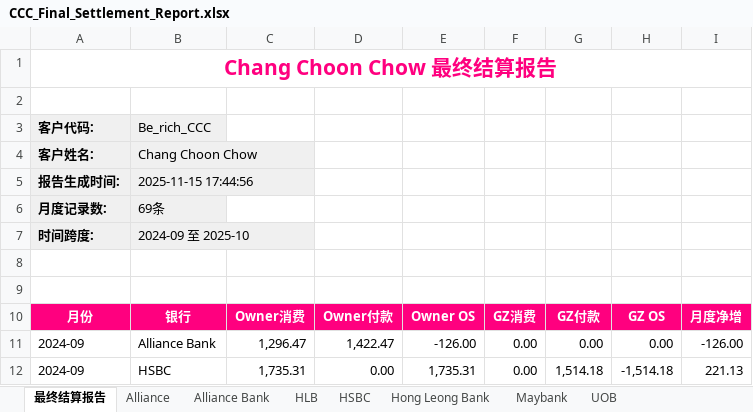
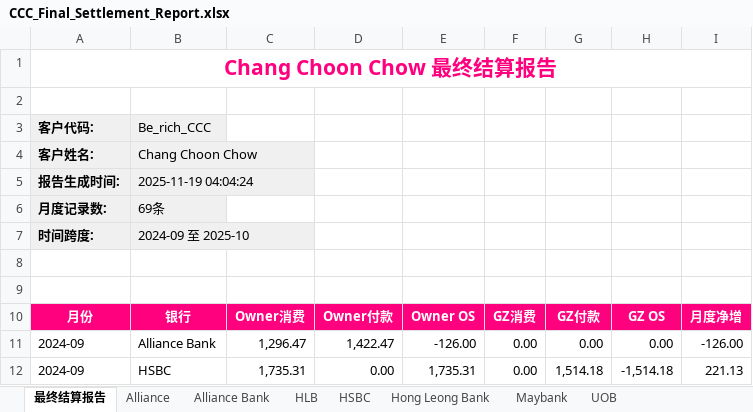
Before and after one commit to zee14913913/replit-credit-pilot, an Excel workbook: reports/CCC_Detailed_Reports/CCC_Final_Settlement_Report.xlsx, sheet 最终结算报告, drawn as a sheet; only a part is shown; values as stored, in another font and other column widths than the file's, no borders; the diff names each change by its address in the sheet, - before the commit and + after, or states it on an @@ line.

```diff
--- a/reports/CCC_Detailed_Reports/CCC_Final_Settlement_Report.xlsx (sheet 最终结算报告)
+++ b/reports/CCC_Detailed_Reports/CCC_Final_Settlement_Report.xlsx (sheet 最终结算报告)
-B5: 2025-11-15 17:44:56
+B5: 2025-11-19 04:04:24
```
Also changed, not shown: 1 other file.
